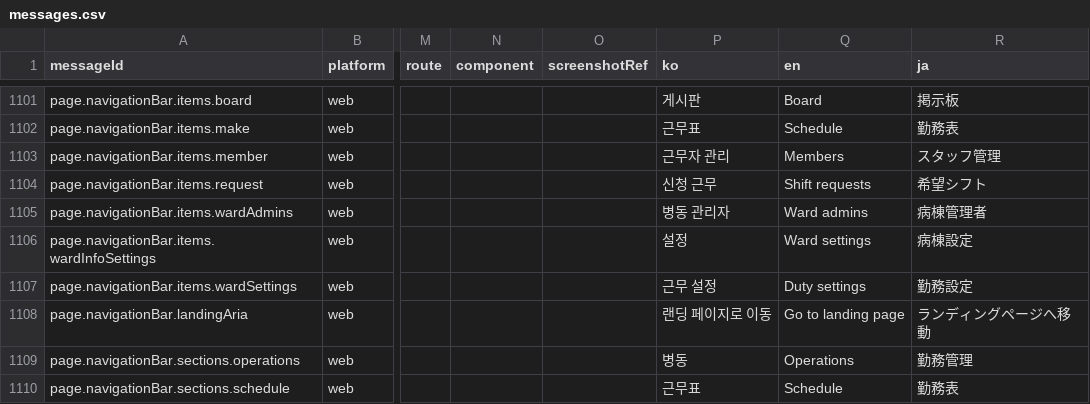
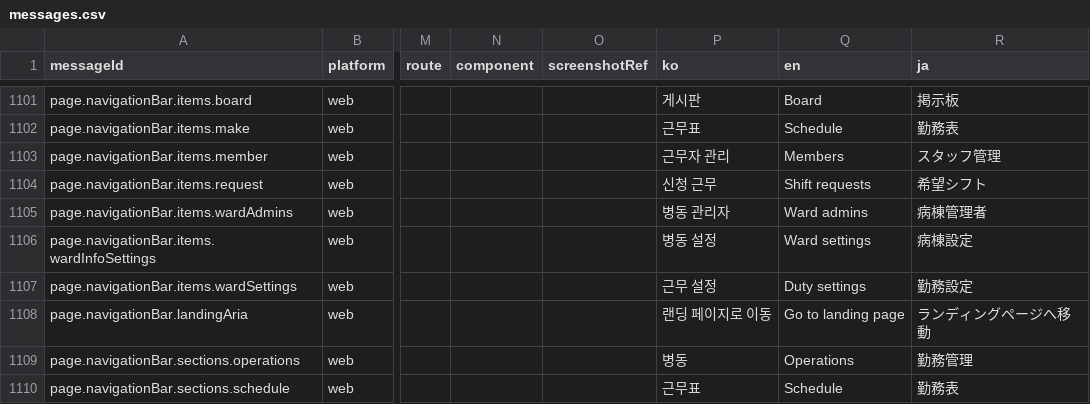
Before and after one commit to gom-3/dutying-web-ai, a CSV file: apps/app/i18n/catalog/messages.csv, drawn as a sheet; only a part is shown, gaps mark what is left out; the diff names each change by its address in the sheet, - before the commit and + after, or states it on an @@ line.

```diff
--- a/apps/app/i18n/catalog/messages.csv
+++ b/apps/app/i18n/catalog/messages.csv
-P1106 (ko): 설정
+P1106 (ko): 병동 설정
```
Also changed, not shown: 7 other files.
